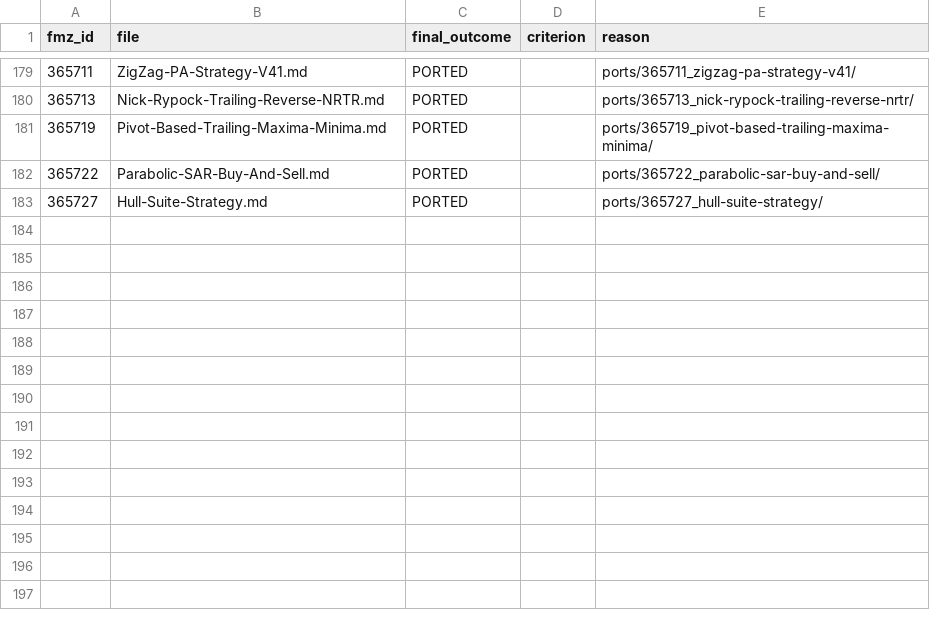
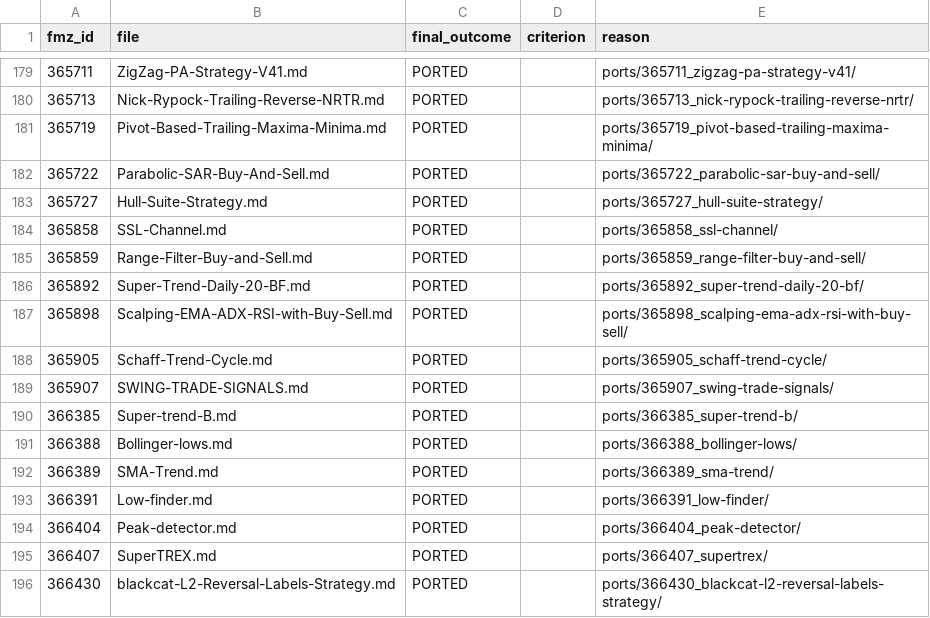
Before and after one commit to r35t1tut0r0rb15-gif/fmz-strategies, a CSV file: review_decisions.csv, drawn as a sheet; only a part is shown, gaps mark what is left out.

```diff
--- a/review_decisions.csv
+++ b/review_decisions.csv
@@ -183 +183,14 @@ fmz_id,file,final_outcome,criterion,reason
 365727,Hull-Suite-Strategy.md,PORTED,,ports/365727_hull-suite-strategy/
+365858,SSL-Channel.md,PORTED,,ports/365858_ssl-channel/
+365859,Range-Filter-Buy-and-Sell.md,PORTED,,ports/365859_range-filter-buy-and-sell/
+365892,Super-Trend-Daily-20-BF.md,PORTED,,ports/365892_super-trend-daily-20-bf/
+365898,Scalping-EMA-ADX-RSI-with-Buy-Sell.md,PORTED,,ports/365898_scalping-ema-adx-rsi-with-buy-sell/
+365905,Schaff-Trend-Cycle.md,PORTED,,ports/365905_schaff-trend-cycle/
+365907,SWING-TRADE-SIGNALS.md,PORTED,,ports/365907_swing-trade-signals/
+366385,Super-trend-B.md,PORTED,,ports/366385_super-trend-b/
+366388,Bollinger-lows.md,PORTED,,ports/366388_bollinger-lows/
+366389,SMA-Trend.md,PORTED,,ports/366389_sma-trend/
+366391,Low-finder.md,PORTED,,ports/366391_low-finder/
+366404,Peak-detector.md,PORTED,,ports/366404_peak-detector/
+366407,SuperTREX.md,PORTED,,ports/366407_supertrex/
+366430,blackcat-L2-Reversal-Labels-Strategy.md,PORTED,,ports/366430_blackcat-l2-reversal-labels-strategy/
```
Also changed, not shown: 57 other files.
